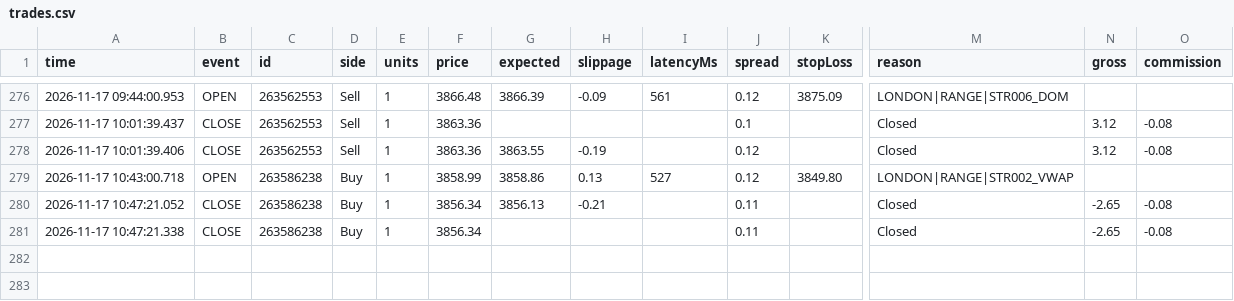
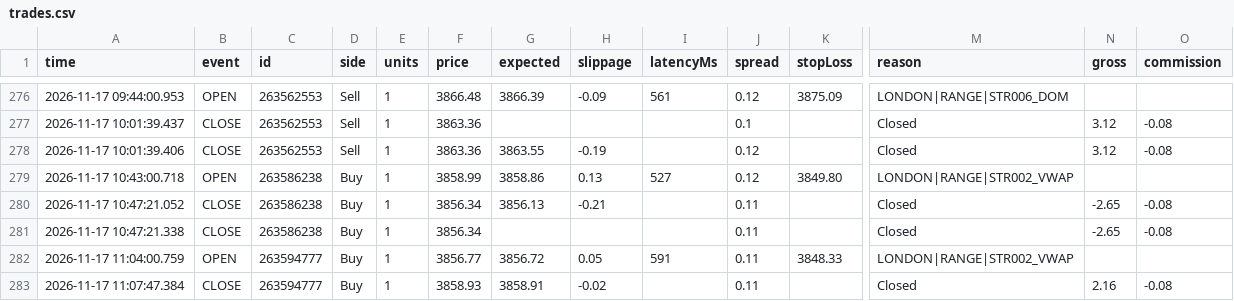
Before and after one commit to piyavutkkl-ch/tgrockza55-ai-cbot-backtest-lab, a CSV file: data/live/XAUUSD/trades.csv, drawn as a sheet; only a part is shown, gaps mark what is left out; rows hold the shown columns only; the diff names each change by its address in the sheet, - before the commit and + after, or states it on an @@ line.

Commit message:
chore(live): sync verified trade telemetry (N=246)

```diff
--- a/data/live/XAUUSD/trades.csv
+++ b/data/live/XAUUSD/trades.csv
+row 282: 2026-11-17 11:04:00.759 | OPEN | 263594777 | Buy | 1 | 3856.77 | 3856.72 | 0.05 | 591 | 0.11 | 3848.33 | LONDON|RANGE|STR002_VWAP
+row 283: 2026-11-17 11:07:47.384 | CLOSE | 263594777 | Buy | 1 | 3858.93 | 3858.91 | -0.02 |  | 0.11 |  | Closed | 2.16 | -0.08
```
Also changed, not shown: data/live/BTCUSD/trades.csv, 15 other files.
